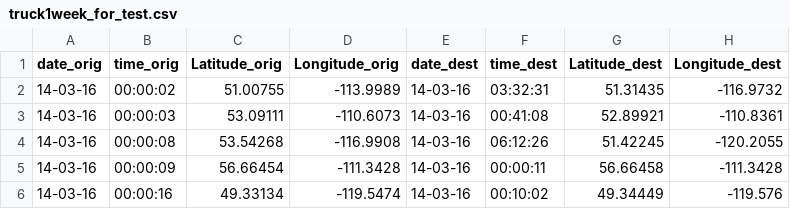
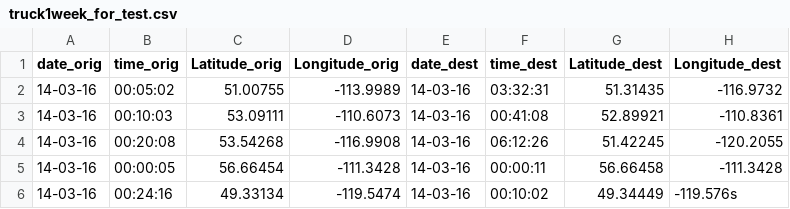
Before and after one commit to thapakorn613/project_artRonin, a CSV file: data/truck1week_for_test.csv, drawn as a sheet.

Commit message:
create display class and plot truck ตาม เวลาที่รันใน gbl time หรือ เวลาจากโปรแกรมเริ่ม

```diff
--- a/data/truck1week_for_test.csv
+++ b/data/truck1week_for_test.csv
@@ -1,6 +1,6 @@
 date_orig,time_orig,Latitude_orig,Longitude_orig,date_dest,time_dest,Latitude_dest,Longitude_dest
-14-03-16,00:00:02,51.00755,-113.9989,14-03-16,03:32:31,51.31435,-116.9732
-14-03-16,00:00:03,53.09111,-110.6073,14-03-16,00:41:08,52.89921,-110.8361
-14-03-16,00:00:08,53.54268,-116.9908,14-03-16,06:12:26,51.42245,-120.2055
-14-03-16,00:00:09,56.66454,-111.3428,14-03-16,00:00:11,56.66458,-111.3428
-14-03-16,00:00:16,49.33134,-119.5474,14-03-16,00:10:02,49.34449,-119.576
+14-03-16,00:05:02,51.00755,-113.9989,14-03-16,03:32:31,51.31435,-116.9732
+14-03-16,00:10:03,53.09111,-110.6073,14-03-16,00:41:08,52.89921,-110.8361
+14-03-16,00:20:08,53.54268,-116.9908,14-03-16,06:12:26,51.42245,-120.2055
+14-03-16,00:00:05,56.66454,-111.3428,14-03-16,00:00:11,56.66458,-111.3428
+14-03-16,00:24:16,49.33134,-119.5474,14-03-16,00:10:02,49.34449,-119.576s
```
Also changed, not shown: 3 other files.
